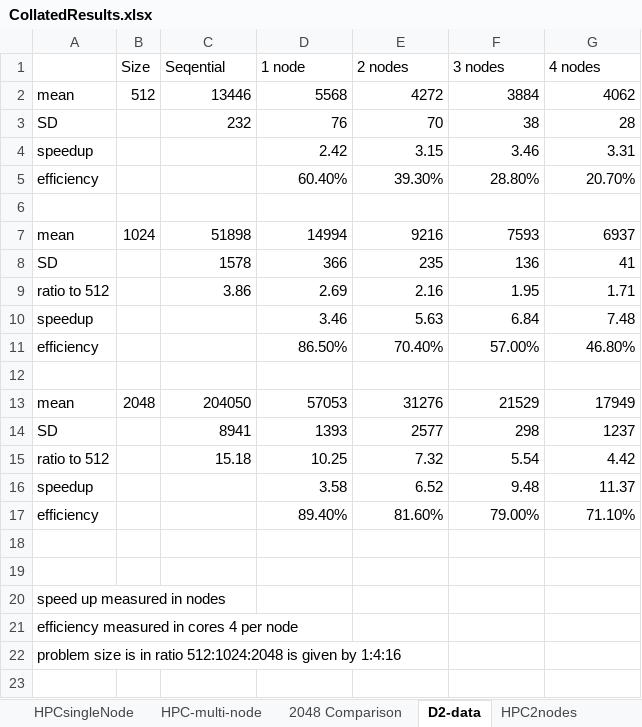
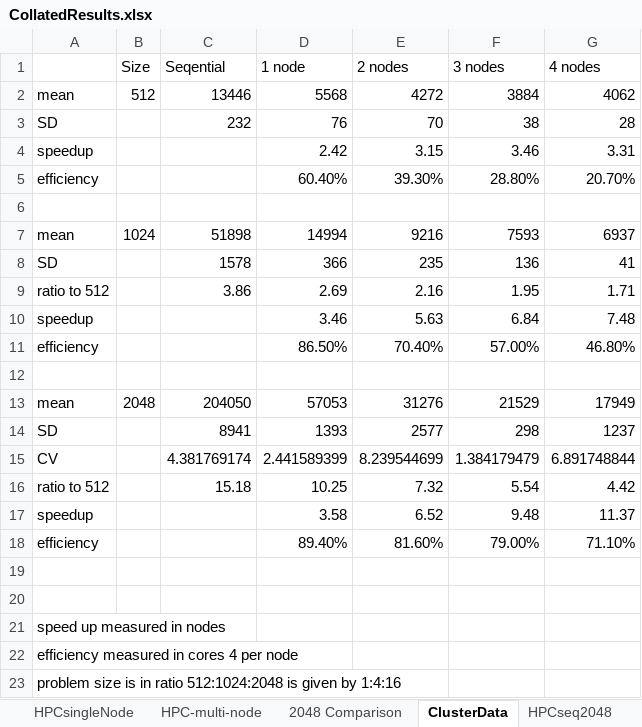
Before and after one commit to Pannoniae/ClusterMandelbrot, an Excel workbook: src/main/groovy/results/CollatedResults.xlsx, sheet ClusterData, drawn as a sheet; values as stored, in another font and other column widths than the file's, no borders; the diff names each change by its address in the sheet, - before the commit and + after, or states it on an @@ line.

```diff
--- a/src/main/groovy/results/CollatedResults.xlsx (sheet ClusterData)
+++ b/src/main/groovy/results/CollatedResults.xlsx (sheet ClusterData)
-sheet tab: D2-data
+sheet tab: ClusterData
+sheet tab: HPCseq2048
+row 15: CV |  | 4.381769174 | 2.441589399 | 8.239544699 | 1.384179479 | 6.891748844
```
Also changed, not shown: sheet 2048 Comparison, sheet xpcTimes, sheet HPC2nodes, sheet HPC-multi-node, sheet HPCsingleNode, charts or pictures, 3 other files.
